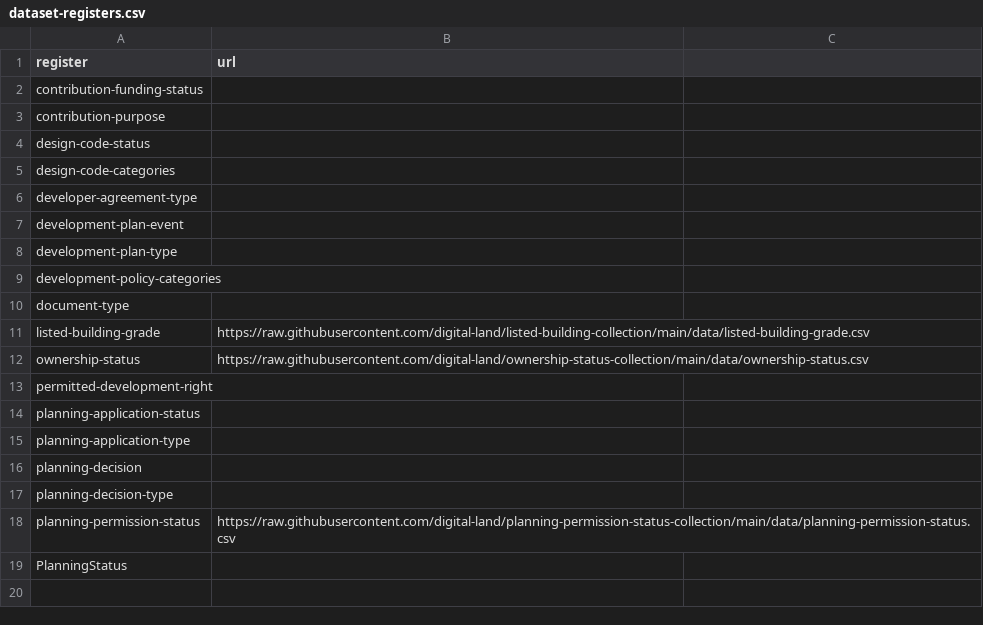
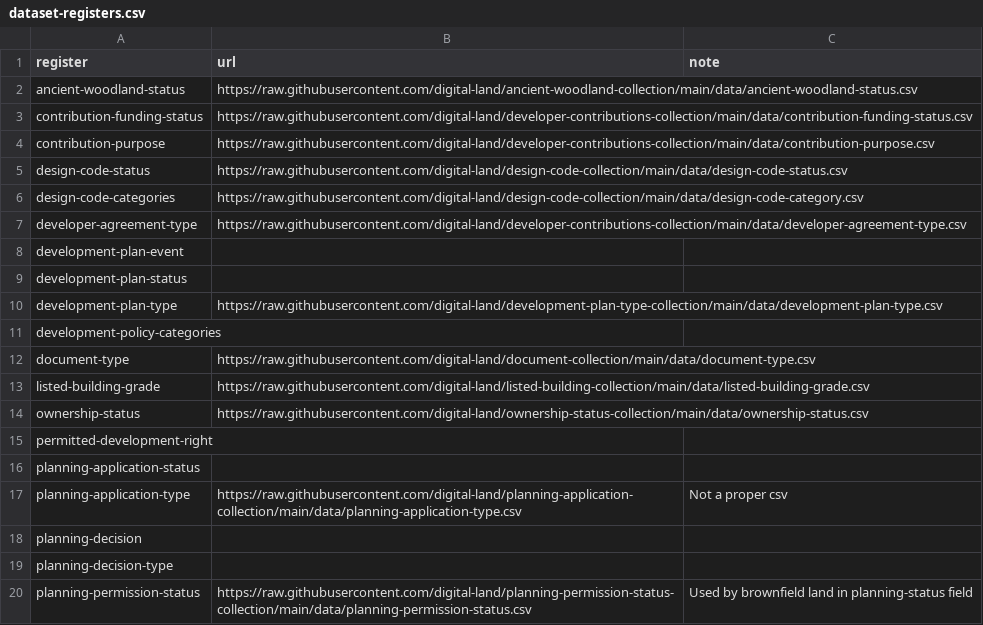
Before and after one commit to digital-land/dluhc-datasets, a CSV file: data/dataset-registers.csv, drawn as a sheet; removed rows and columns are numbered as before the commit, all else as after; the diff names each change by its address in the sheet, - before the commit and + after, or states it on an @@ line.

Commit message:
populate list of datasets DLUHC manage

```diff
--- a/data/dataset-registers.csv
+++ b/data/dataset-registers.csv
-C1: (empty)
+C1: note
+row 2: ancient-woodland-status | https://raw.githubusercontent.com/digital-land/ancient-woodland-collection/main/data/ancient-woodland-status.csv
-B3 (url): (empty)
+B3 (url): https://raw.githubusercontent.com/digital-land/developer-contributions-collection/main/data/contribution-funding-status.csv
-B4 (url): (empty)
+B4 (url): https://raw.githubusercontent.com/digital-land/developer-contributions-collection/main/data/contribution-purpose.csv
-B5 (url): (empty)
+B5 (url): https://raw.githubusercontent.com/digital-land/design-code-collection/main/data/design-code-status.csv
-B6 (url): (empty)
+B6 (url): https://raw.githubusercontent.com/digital-land/design-code-collection/main/data/design-code-category.csv
-B7 (url): (empty)
+B7 (url): https://raw.githubusercontent.com/digital-land/developer-contributions-collection/main/data/developer-agreement-type.csv
+row 9: development-plan-status
-B10 (url): (empty)
+B10 (url): https://raw.githubusercontent.com/digital-land/development-plan-type-collection/main/data/development-plan-type.csv
-B12 (url): (empty)
+B12 (url): https://raw.githubusercontent.com/digital-land/document-collection/main/data/document-type.csv
-B17 (url): (empty)
+B17 (url): https://raw.githubusercontent.com/digital-land/planning-application-collection/main/data/planning-application-type.csv
-C17 (note): (empty)
+C17 (note): Not a proper csv
-C20 (note): (empty)
+C20 (note): Used by brownfield land in planning-status field
-row 19: PlanningStatus
```
